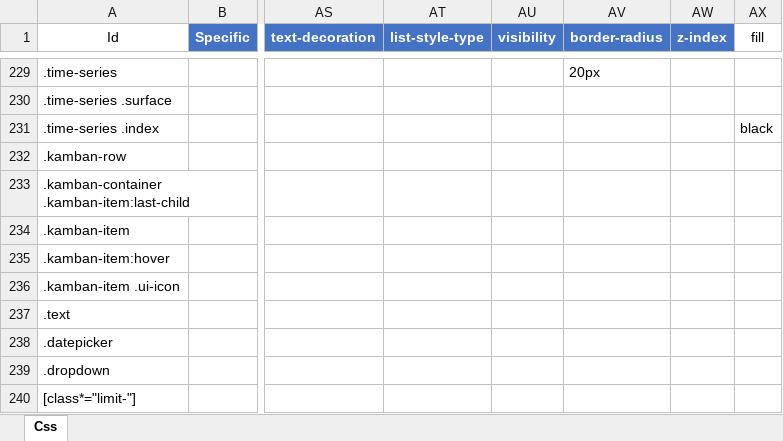
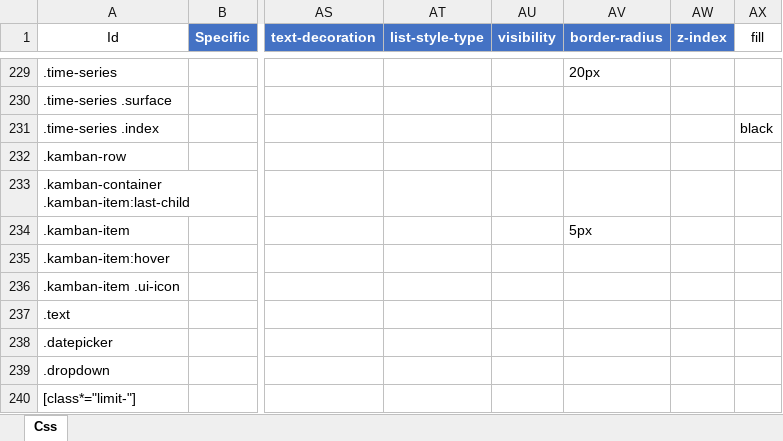
Before and after one commit to Implem/Implem.Pleasanter, an Excel workbook: Implem.Pleasanter/App_Data/Definitions/definition_Css.xlsm, sheet Css, drawn as a sheet; only a part is shown, gaps mark what is left out; values as stored, in another font and other column widths than the file's, no borders; table styles not drawn; the diff names each change by its address in the sheet, - before the commit and + after, or states it on an @@ line.

```diff
--- a/Implem.Pleasanter/App_Data/Definitions/definition_Css.xlsm (sheet Css)
+++ b/Implem.Pleasanter/App_Data/Definitions/definition_Css.xlsm (sheet Css)
-AV234 (border-radius): (empty)
+AV234 (border-radius): 5px
```
Also changed, not shown: 1 other file.
